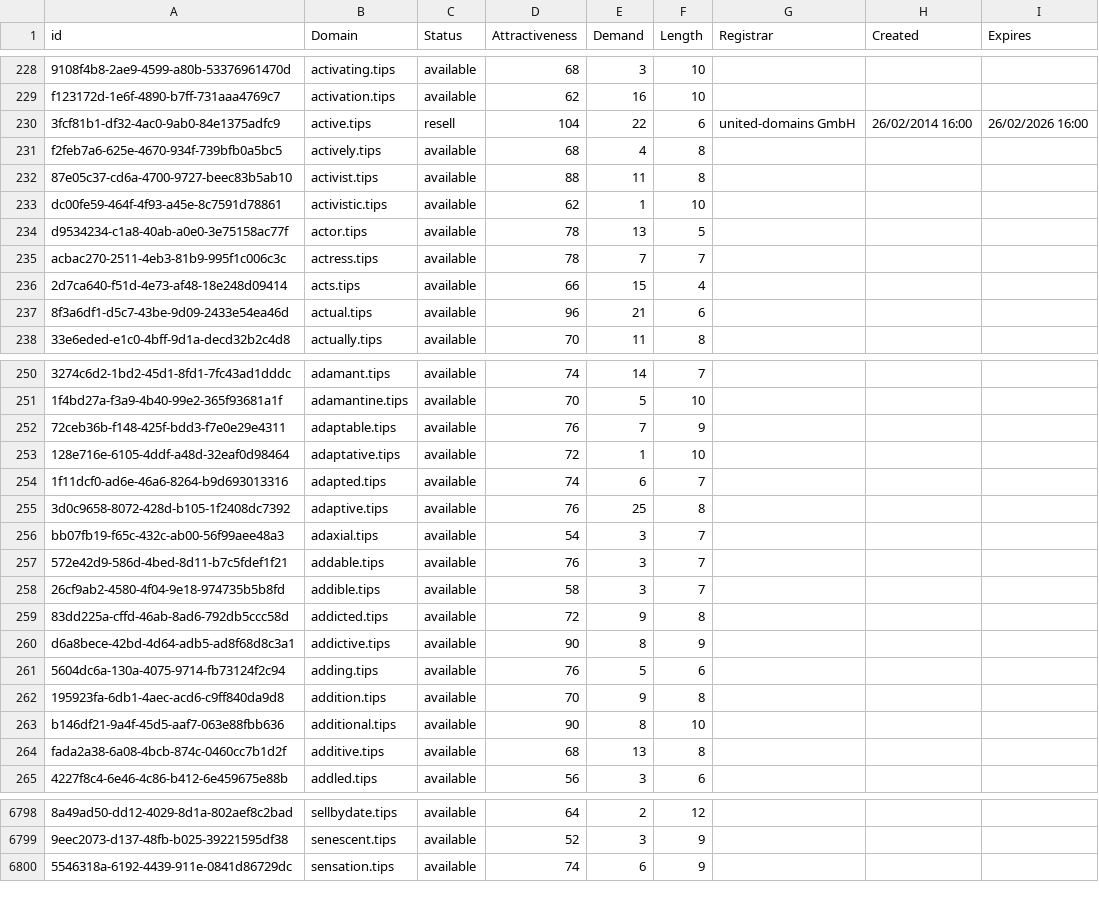
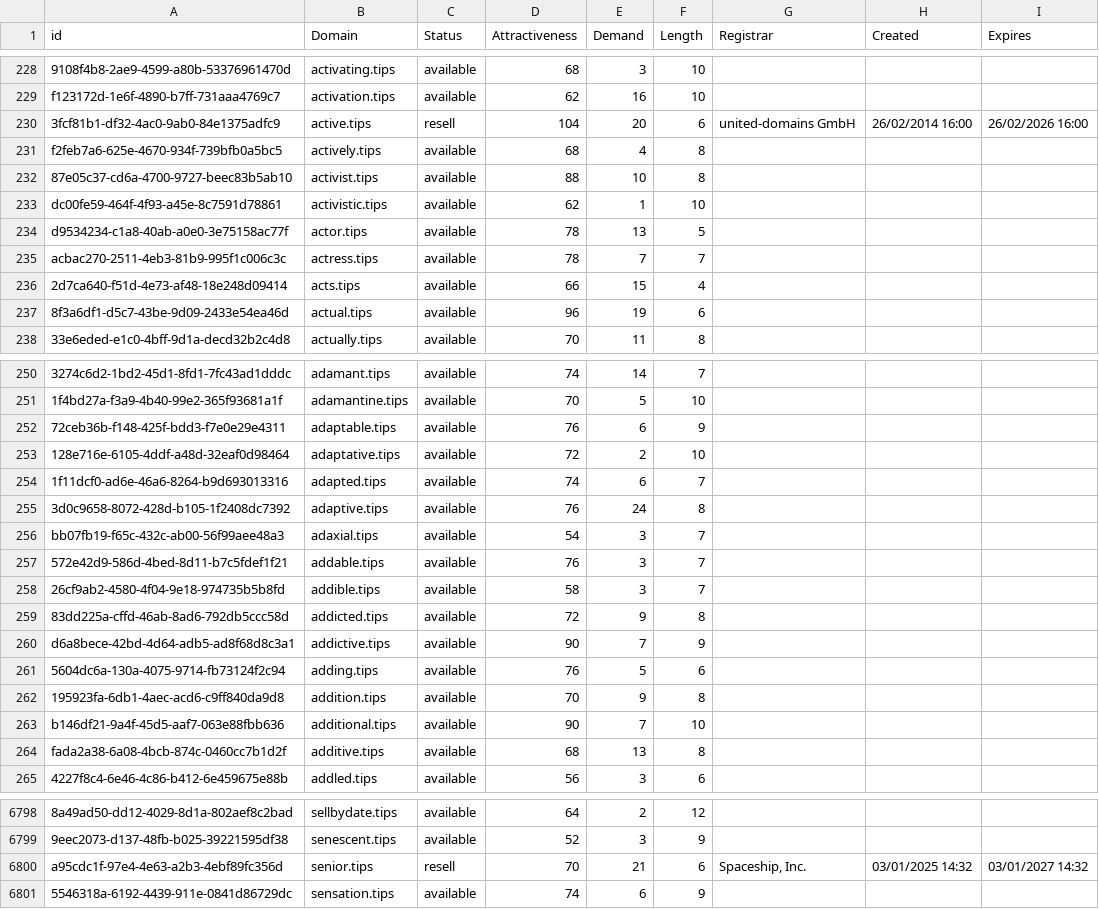
Before and after one commit to UniqueDomains/tips-oneword-domains, a CSV file: tips.csv, drawn as a sheet; only a part is shown, gaps mark what is left out; the diff covers the shown part only; the diff names each change by its address in the sheet, - before the commit and + after, or states it on an @@ line.

Commit message:
Domains update

```diff
--- a/tips.csv
+++ b/tips.csv
-E230 (Demand): 22
+E230 (Demand): 20
-E232 (Demand): 11
+E232 (Demand): 10
-E237 (Demand): 21
+E237 (Demand): 19
-E252 (Demand): 7
+E252 (Demand): 6
-E253 (Demand): 1
+E253 (Demand): 2
-E255 (Demand): 25
+E255 (Demand): 24
-E260 (Demand): 8
+E260 (Demand): 7
-E263 (Demand): 8
+E263 (Demand): 7
+row 6800: a95cdc1f-97e4-4e63-a2b3-4ebf89fc356d | senior.tips | resell | 70 | 21 | 6 | Spaceship, Inc. | 03/01/2025 14:32 | 03/01/2027 14:32
```
Also changed, not shown: 62 edited cells elsewhere in this file, 2 other files.
